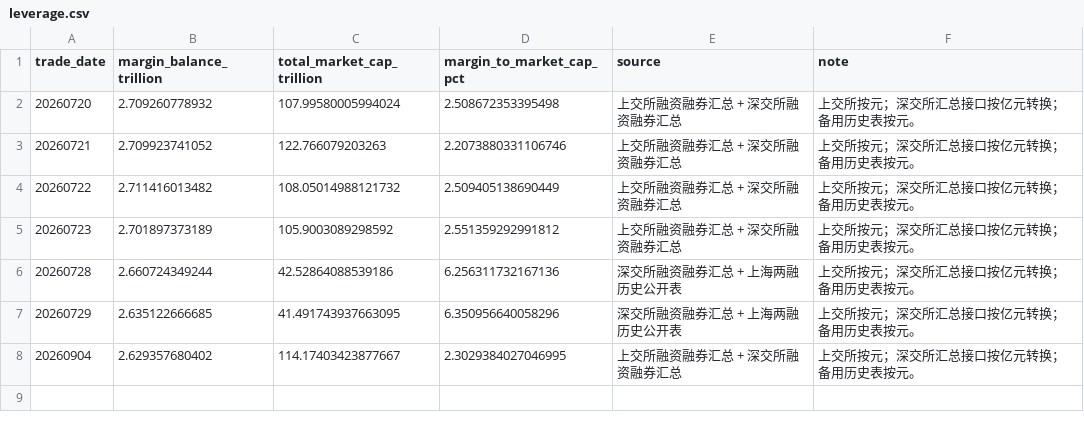
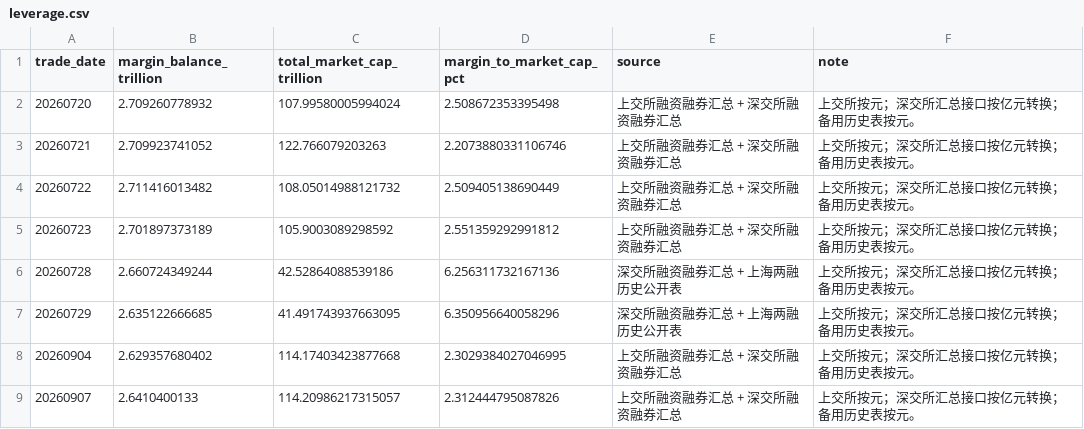
Before and after one commit to littlepeachh/macroscope-dashboard-v5, a CSV file: data/leverage.csv, drawn as a sheet.

```diff
--- a/data/leverage.csv
+++ b/data/leverage.csv
@@ -7,2 +7,3 @@
 20260729,2.635122666685,41.491743937663095,6.350956640058296,深交所融资融券汇总 + 上海两融历史公开表,上交所按元；深交所汇总接口按亿元转换；备用历史表按元。
-20260904,2.629357680402,114.17403423877667,2.3029384027046995,上交所融资融券汇总 + 深交所融资融券汇总,上交所按元；深交所汇总接口按亿元转换；备用历史表按元。
+20260904,2.629357680402,114.17403423877668,2.3029384027046995,上交所融资融券汇总 + 深交所融资融券汇总,上交所按元；深交所汇总接口按亿元转换；备用历史表按元。
+20260907,2.6410400133,114.20986217315057,2.312444795087826,上交所融资融券汇总 + 深交所融资融券汇总,上交所按元；深交所汇总接口按亿元转换；备用历史表按元。
```
Also changed, not shown: data/breadth.csv, data/crowding.csv, 5 other files.
